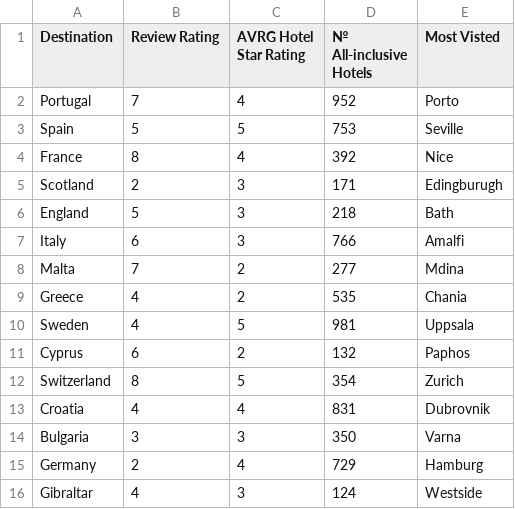
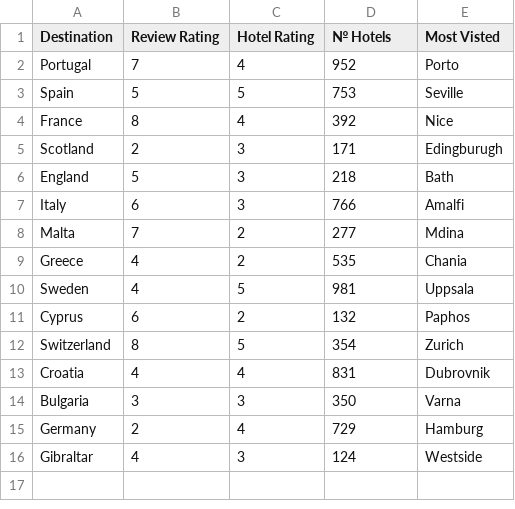
Before and after one commit to HanaViolette/HLT-1, a CSV file: Holiday_Destinations.csv, drawn as a sheet.

Commit message:
Update Holiday_Destinations.csv

```diff
--- a/Holiday_Destinations.csv
+++ b/Holiday_Destinations.csv
@@ -1,2 +1,2 @@
-Destination,Review Rating,AVRG Hotel Star Rating,№ All-inclusive Hotels,Most Visted
+Destination,Review Rating,Hotel Rating,№ Hotels,Most Visted
 Portugal,7,4,952,Porto
```
